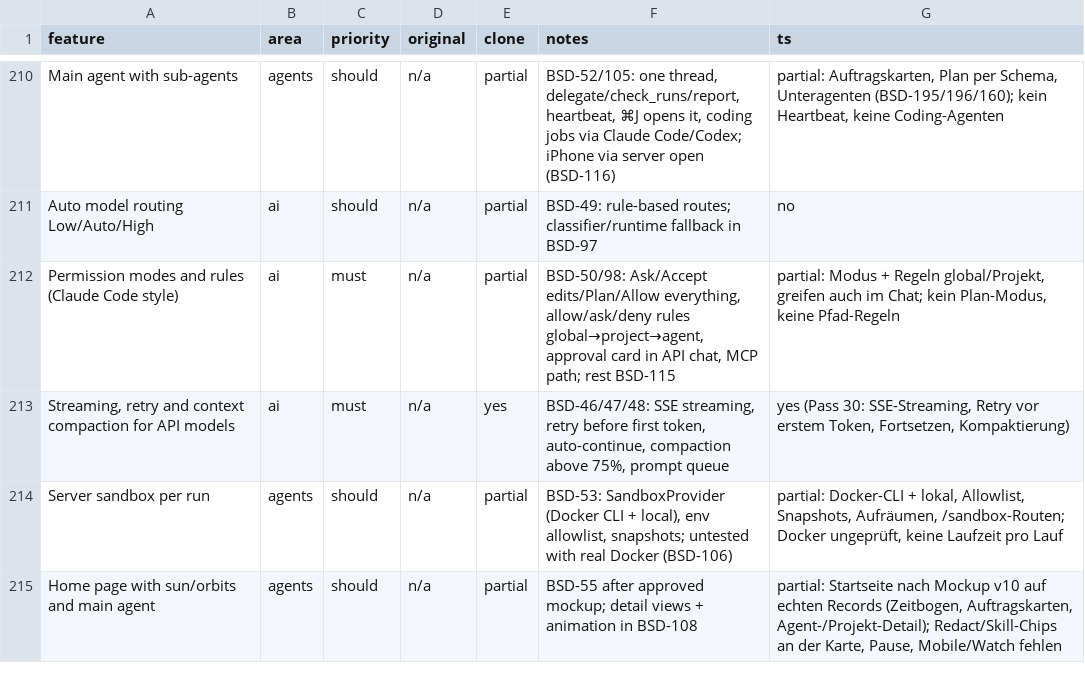
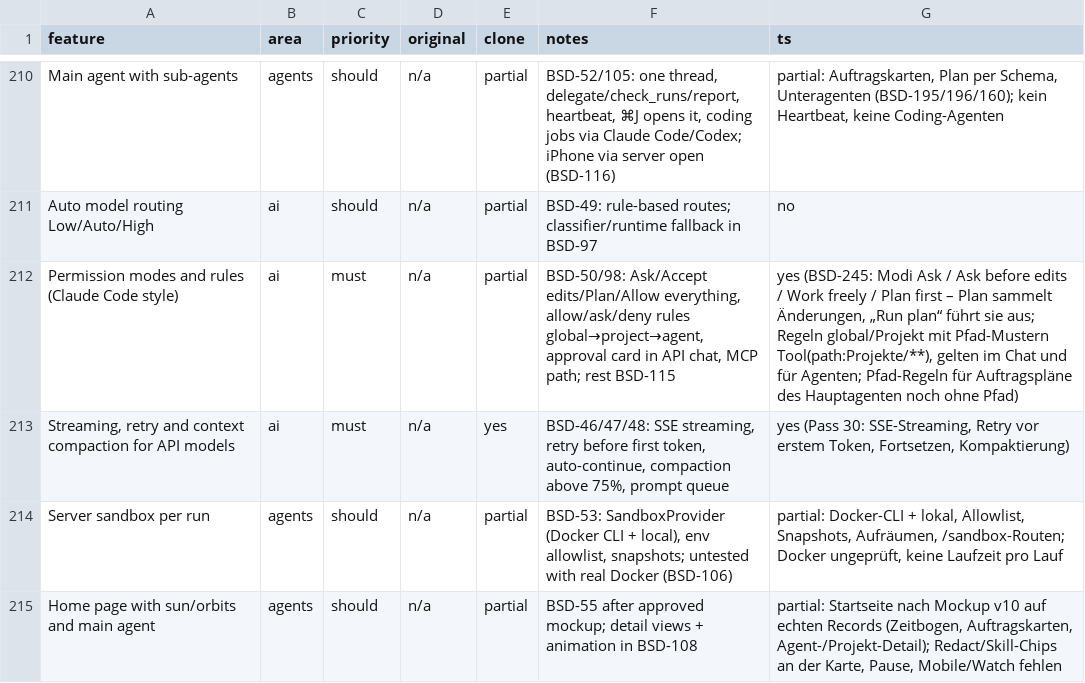
Before and after one commit to elija-7580/Based, a CSV file: replica/features.csv, drawn as a sheet; only a part is shown, gaps mark what is left out.

```diff
--- a/replica/features.csv
+++ b/replica/features.csv
@@ -211,3 +211,3 @@ Main agent with sub-agents,agents,should,n/a,partial,"BSD-52/105: one thread, de
 Auto model routing Low/Auto/High,ai,should,n/a,partial,BSD-49: rule-based routes; classifier/runtime fallback in BSD-97,no
-Permission modes and rules (Claude Code style),ai,must,n/a,partial,"BSD-50/98: Ask/Accept edits/Plan/Allow everything, allow/ask/deny rules global→project→agent, approval card in API chat, MCP path; rest BSD-115","partial: Modus + Regeln global/Projekt, greifen auch im Chat; kein Plan-Modus, keine Pfad-Regeln"
+Permission modes and rules (Claude Code style),ai,must,n/a,partial,"BSD-50/98: Ask/Accept edits/Plan/Allow everything, allow/ask/deny rules global→project→agent, approval card in API chat, MCP path; rest BSD-115","yes (BSD-245: Modi Ask / Ask before edits / Work freely / Plan first – Plan sammelt Änderungen, „Run plan“ führt sie aus; Regeln global/Projekt mit Pfad-Mustern Tool(path:Projekte/**), gelten im Chat und für Agenten; Pfad-Regeln für Auftragspläne des Hauptagenten noch ohne Pfad)"
 "Streaming, retry and context compaction for API models",ai,must,n/a,yes,"BSD-46/47/48: SSE streaming, retry before first token, auto-continue, compaction above 75%, prompt queue","yes (Pass 30: SSE-Streaming, Retry vor erstem Token, Fortsetzen, Kompaktierung)"
```
Also changed, not shown: 18 other files.
